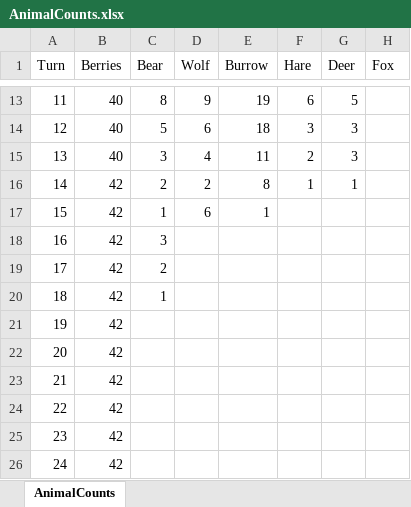
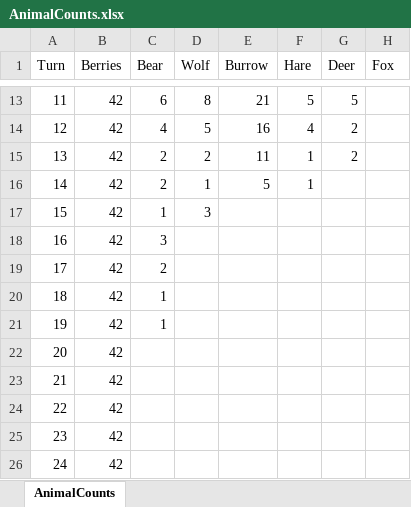
Before and after one commit to Phario/ABM_Proj_OOP, an Excel workbook: AnimalCounts.xlsx, sheet AnimalCounts, drawn as a sheet; only a part is shown, gaps mark what is left out; values as stored, in another font and other column widths than the file's, no borders; the diff covers the shown part only; the diff names each change by its address in the sheet, - before the commit and + after, or states it on an @@ line.

```diff
--- a/AnimalCounts.xlsx (sheet AnimalCounts)
+++ b/AnimalCounts.xlsx (sheet AnimalCounts)
-B13:B15 (Berries): 40
+B13:B15 (Berries): 42
-C13 (Bear): 8
+C13 (Bear): 6
-D13 (Wolf): 9
+D13 (Wolf): 8
-E13 (Burrow): 19
+E13 (Burrow): 21
-F13 (Hare): 6
+F13 (Hare): 5
-C14 (Bear): 5
+C14 (Bear): 4
-D14 (Wolf): 6
+D14 (Wolf): 5
-E14 (Burrow): 18
+E14 (Burrow): 16
-F14 (Hare): 3
+F14 (Hare): 4
-G14:G15 (Deer): 3
+G14:G15 (Deer): 2
-C15 (Bear): 3
+C15 (Bear): 2
-D15 (Wolf): 4
+D15 (Wolf): 2
-F15 (Hare): 2
+F15 (Hare): 1
-D16 (Wolf): 2
+D16 (Wolf): 1
-E16 (Burrow): 8
+E16 (Burrow): 5
-G16 (Deer): 1
+G16 (Deer): (empty)
-D17 (Wolf): 6
+D17 (Wolf): 3
-E17 (Burrow): 1
+E17 (Burrow): (empty)
-C21 (Bear): (empty)
+C21 (Bear): 1
```
Also changed, not shown: 43 edited cells elsewhere in this sheet, 5 other files.
